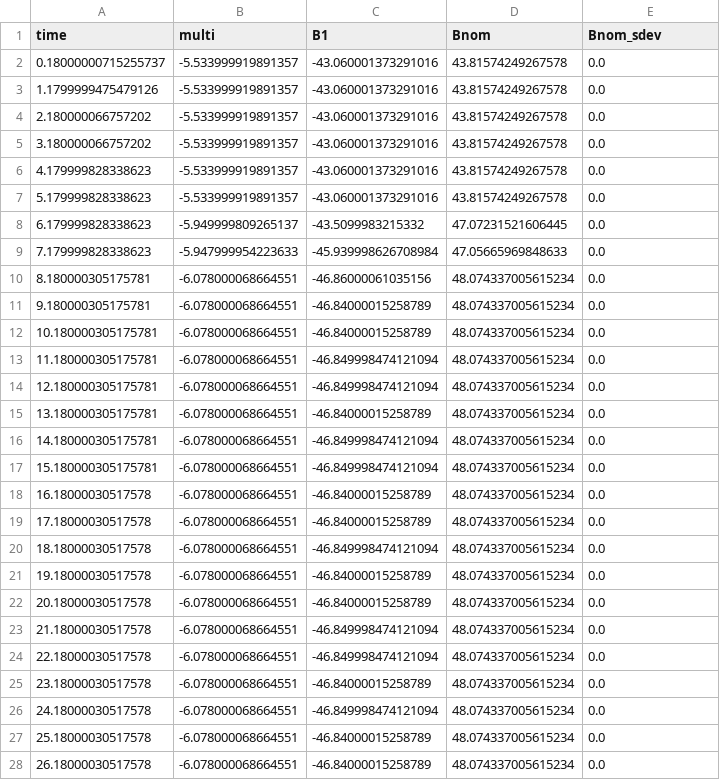
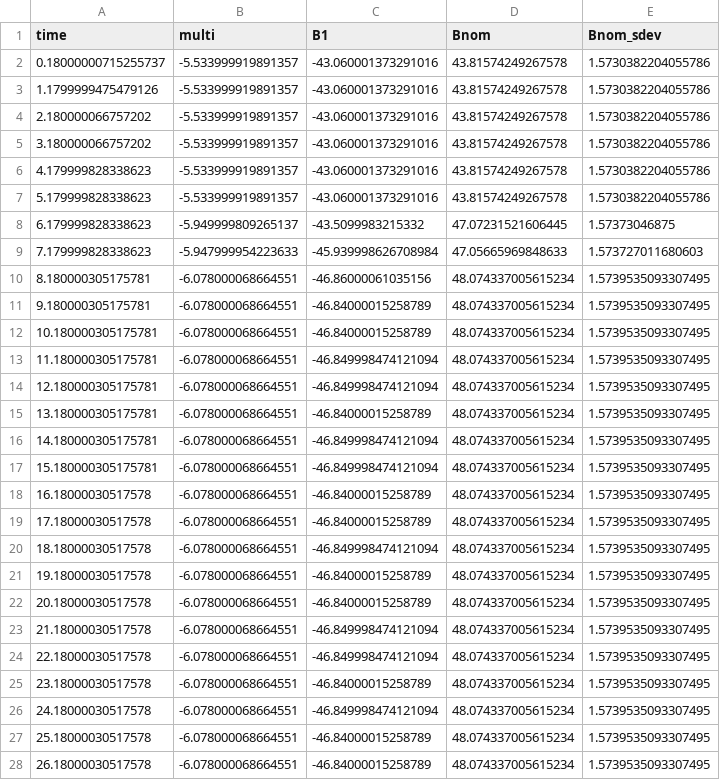
Before and after one commit to SBU-DetectorRnD/magcloak-data-calib, a CSV file: DATA_Gaussmeter/DataFile_170131_130330.csv, drawn as a sheet; only a part is shown; the diff covers the shown part only.

```diff
--- a/DATA_Gaussmeter/DataFile_170131_130330.csv
+++ b/DATA_Gaussmeter/DataFile_170131_130330.csv
@@ -1,28 +1,28 @@
 time,multi,B1,Bnom,Bnom_sdev
-0.18000000715255737,-5.533999919891357,-43.060001373291016,43.81574249267578,0.0
-1.1799999475479126,-5.533999919891357,-43.060001373291016,43.81574249267578,0.0
-2.180000066757202,-5.533999919891357,-43.060001373291016,43.81574249267578,0.0
-3.180000066757202,-5.533999919891357,-43.060001373291016,43.81574249267578,0.0
-4.179999828338623,-5.533999919891357,-43.060001373291016,43.81574249267578,0.0
-5.179999828338623,-5.533999919891357,-43.060001373291016,43.81574249267578,0.0
-6.179999828338623,-5.949999809265137,-43.5099983215332,47.07231521606445,0.0
-7.179999828338623,-5.947999954223633,-45.939998626708984,47.05665969848633,0.0
-8.180000305175781,-6.078000068664551,-46.86000061035156,48.074337005615234,0.0
-9.180000305175781,-6.078000068664551,-46.84000015258789,48.074337005615234,0.0
-10.180000305175781,-6.078000068664551,-46.84000015258789,48.074337005615234,0.0
-11.180000305175781,-6.078000068664551,-46.849998474121094,48.074337005615234,0.0
-12.180000305175781,-6.078000068664551,-46.849998474121094,48.074337005615234,0.0
-13.180000305175781,-6.078000068664551,-46.84000015258789,48.074337005615234,0.0
-14.180000305175781,-6.078000068664551,-46.849998474121094,48.074337005615234,0.0
-15.180000305175781,-6.078000068664551,-46.849998474121094,48.074337005615234,0.0
-16.18000030517578,-6.078000068664551,-46.84000015258789,48.074337005615234,0.0
-17.18000030517578,-6.078000068664551,-46.84000015258789,48.074337005615234,0.0
-18.18000030517578,-6.078000068664551,-46.849998474121094,48.074337005615234,0.0
-19.18000030517578,-6.078000068664551,-46.84000015258789,48.074337005615234,0.0
-20.18000030517578,-6.078000068664551,-46.84000015258789,48.074337005615234,0.0
-21.18000030517578,-6.078000068664551,-46.849998474121094,48.074337005615234,0.0
-22.18000030517578,-6.078000068664551,-46.849998474121094,48.074337005615234,0.0
-23.18000030517578,-6.078000068664551,-46.84000015258789,48.074337005615234,0.0
-24.18000030517578,-6.078000068664551,-46.849998474121094,48.074337005615234,0.0
-25.18000030517578,-6.078000068664551,-46.84000015258789,48.074337005615234,0.0
-26.18000030517578,-6.078000068664551,-46.84000015258789,48.074337005615234,0.0
+0.18000000715255737,-5.533999919891357,-43.060001373291016,43.81574249267578,1.5730382204055786
+1.1799999475479126,-5.533999919891357,-43.060001373291016,43.81574249267578,1.5730382204055786
+2.180000066757202,-5.533999919891357,-43.060001373291016,43.81574249267578,1.5730382204055786
+3.180000066757202,-5.533999919891357,-43.060001373291016,43.81574249267578,1.5730382204055786
+4.179999828338623,-5.533999919891357,-43.060001373291016,43.81574249267578,1.5730382204055786
+5.179999828338623,-5.533999919891357,-43.060001373291016,43.81574249267578,1.5730382204055786
+6.179999828338623,-5.949999809265137,-43.5099983215332,47.07231521606445,1.57373046875
+7.179999828338623,-5.947999954223633,-45.939998626708984,47.05665969848633,1.573727011680603
+8.180000305175781,-6.078000068664551,-46.86000061035156,48.074337005615234,1.5739535093307495
+9.180000305175781,-6.078000068664551,-46.84000015258789,48.074337005615234,1.5739535093307495
+10.180000305175781,-6.078000068664551,-46.84000015258789,48.074337005615234,1.5739535093307495
+11.180000305175781,-6.078000068664551,-46.849998474121094,48.074337005615234,1.5739535093307495
+12.180000305175781,-6.078000068664551,-46.849998474121094,48.074337005615234,1.5739535093307495
+13.180000305175781,-6.078000068664551,-46.84000015258789,48.074337005615234,1.5739535093307495
+14.180000305175781,-6.078000068664551,-46.849998474121094,48.074337005615234,1.5739535093307495
+15.180000305175781,-6.078000068664551,-46.849998474121094,48.074337005615234,1.5739535093307495
+16.18000030517578,-6.078000068664551,-46.84000015258789,48.074337005615234,1.5739535093307495
+17.18000030517578,-6.078000068664551,-46.84000015258789,48.074337005615234,1.5739535093307495
+18.18000030517578,-6.078000068664551,-46.849998474121094,48.074337005615234,1.5739535093307495
+19.18000030517578,-6.078000068664551,-46.84000015258789,48.074337005615234,1.5739535093307495
+20.18000030517578,-6.078000068664551,-46.84000015258789,48.074337005615234,1.5739535093307495
+21.18000030517578,-6.078000068664551,-46.849998474121094,48.074337005615234,1.5739535093307495
+22.18000030517578,-6.078000068664551,-46.849998474121094,48.074337005615234,1.5739535093307495
+23.18000030517578,-6.078000068664551,-46.84000015258789,48.074337005615234,1.5739535093307495
+24.18000030517578,-6.078000068664551,-46.849998474121094,48.074337005615234,1.5739535093307495
+25.18000030517578,-6.078000068664551,-46.84000015258789,48.074337005615234,1.5739535093307495
+26.18000030517578,-6.078000068664551,-46.84000015258789,48.074337005615234,1.5739535093307495
```
Also changed, not shown: 132 edited cells elsewhere in this file, DATA_Gaussmeter/DataFile_170131_123832.csv, DATA_Gaussmeter/DataFile_170131_124710.csv, 26 other files.
